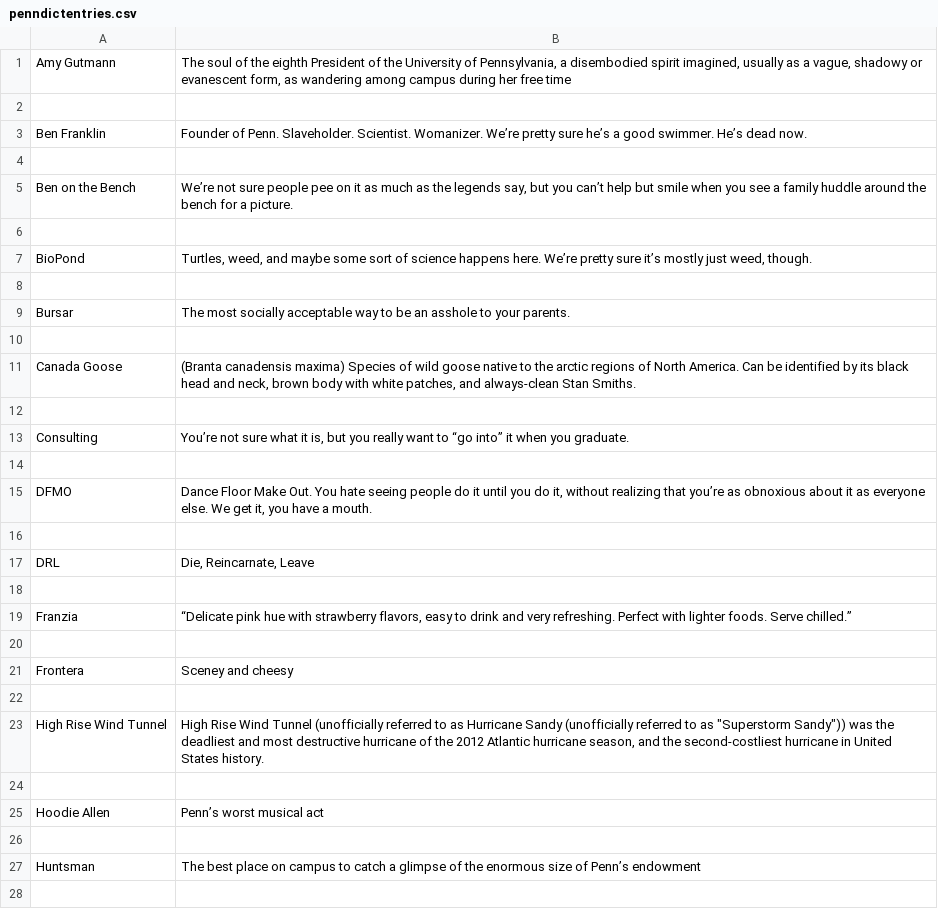
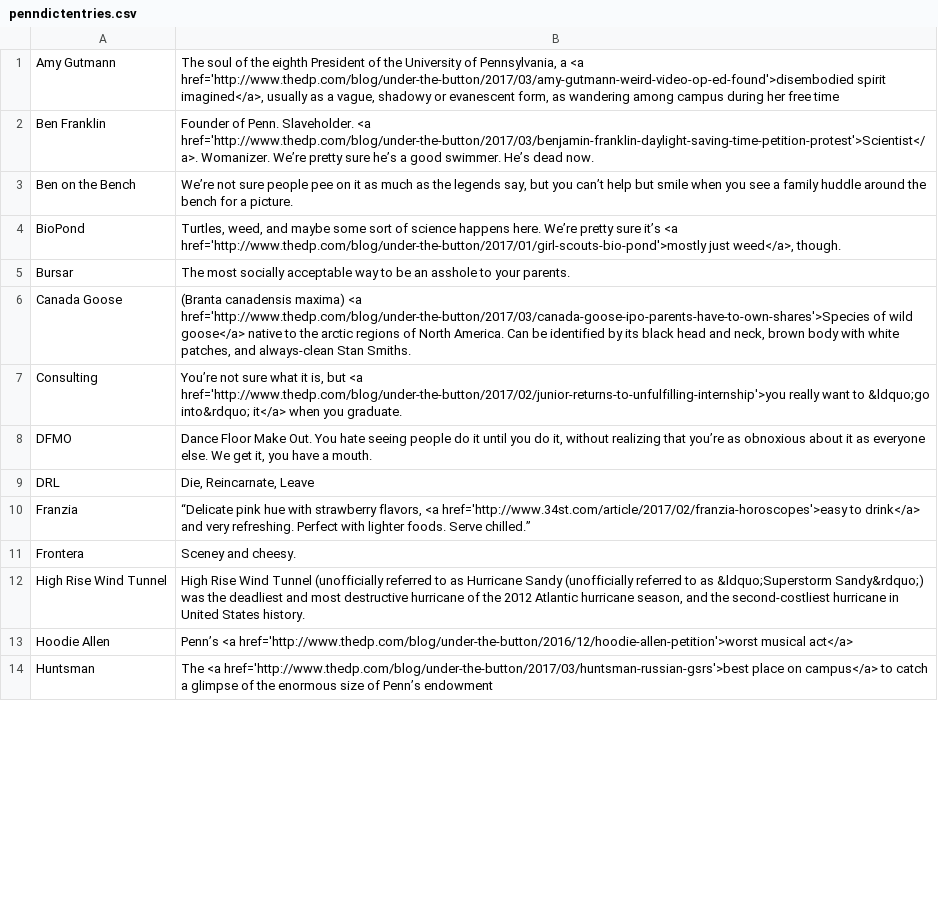
Before and after one commit to dailypenn/projects.thedp.com, a CSV file: 2017/03/penn-dictionary/penndictentries.csv, drawn as a sheet; only a part is shown; the diff covers the shown part only.

```diff
--- a/2017/03/penn-dictionary/penndictentries.csv
+++ b/2017/03/penn-dictionary/penndictentries.csv
@@ -1,8 +1,2 @@
-"Amy Gutmann
-","The soul of the eighth President of the University of Pennsylvania, a disembodied spirit imagined, usually as a vague, shadowy or evanescent form, as wandering among campus during her free time
-",
-,,
-"Ben Franklin
-","Founder of Penn. Slaveholder. Scientist. Womanizer. We’re pretty sure he’s a good swimmer. He’s dead now.
-",
-,,
+"Amy Gutmann","The soul of the eighth President of the University of Pennsylvania, a <a href='http://www.thedp.com/blog/under-the-button/2017/03/amy-gutmann-weird-video-op-ed-found'>disembodied spirit imagined</a>, usually as a vague, shadowy or evanescent form, as wandering among campus during her free time"
+"Ben Franklin","Founder of Penn. Slaveholder. <a href='http://www.thedp.com/blog/under-the-button/2017/03/benjamin-franklin-daylight-saving-time-petition-protest'>Scientist</a>. Womanizer. We’re pretty sure he’s a good swimmer. He’s dead now."
@@ -12,5 +4 @@
-,,
-"BioPond
-","Turtles, weed, and maybe some sort of science happens here. We’re pretty sure it’s mostly just weed, though.
-",
-,,
+"BioPond","Turtles, weed, and maybe some sort of science happens here. We’re pretty sure it’s <a href='http://www.thedp.com/blog/under-the-button/2017/01/girl-scouts-bio-pond'>mostly just weed</a>, though."
@@ -19,7 +6,2 @@ Bursar,"The most socially acceptable way to be an asshole to your parents.
-,,
-"Canada Goose
-","(Branta canadensis maxima) Species of wild goose native to the arctic regions of North America. Can be identified by its black head and neck, brown body with white patches, and always-clean Stan Smiths.",
-,,
-Consulting,"You’re not sure what it is, but you really want to “go into” it when you graduate.
-",
-,,
+"Canada Goose","(Branta canadensis maxima) <a href='http://www.thedp.com/blog/under-the-button/2017/03/canada-goose-ipo-parents-have-to-own-shares'>Species of wild goose</a> native to the arctic regions of North America. Can be identified by its black head and neck, brown body with white patches, and always-clean Stan Smiths."
+"Consulting","You’re not sure what it is, but <a href='http://www.thedp.com/blog/under-the-button/2017/02/junior-returns-to-unfulfilling-internship'>you really want to &ldquo;go into&rdquo; it</a> when you graduate."
@@ -28 +8,0 @@ DFMO,"Dance Floor Make Out. You hate seeing people do it until you do it, withou
-,,
@@ -31,19 +10,5 @@ DRL,"Die, Reincarnate, Leave
-,,
-"Franzia
-","“Delicate pink hue with strawberry flavors, easy to drink and very refreshing. Perfect with lighter foods. Serve chilled.”"
-,,
-"Frontera
-","Sceney and cheesy
-",
-,,
-"High Rise Wind Tunnel
-","High Rise Wind Tunnel (unofficially referred to as Hurricane Sandy (unofficially referred to as ""Superstorm Sandy"")) was the deadliest and most destructive hurricane of the 2012 Atlantic hurricane season, and the second-costliest hurricane in United States history.
-",
-,,
-"Hoodie Allen
-","Penn’s worst musical act
-",
-,,
-Huntsman,"The best place on campus to catch a glimpse of the enormous size of Penn’s endowment
-",
-,,
+"Franzia","“Delicate pink hue with strawberry flavors, <a href='http://www.34st.com/article/2017/02/franzia-horoscopes'>easy to drink</a> and very refreshing. Perfect with lighter foods. Serve chilled.”"
+"Frontera","Sceney and cheesy."
+"High Rise Wind Tunnel","High Rise Wind Tunnel (unofficially referred to as Hurricane Sandy (unofficially referred to as &ldquo;Superstorm Sandy&rdquo;) was the deadliest and most destructive hurricane of the 2012 Atlantic hurricane season, and the second-costliest hurricane in United States history."
+"Hoodie Allen","Penn’s <a href='http://www.thedp.com/blog/under-the-button/2016/12/hoodie-allen-petition'>worst musical act</a>"
+"Huntsman","The <a href='http://www.thedp.com/blog/under-the-button/2017/03/huntsman-russian-gsrs'>best place on campus</a> to catch a glimpse of the enormous size of Penn’s endowment"
```
Also changed, not shown: 21 removed rows and 12 edited cells elsewhere in this file, 1 other file.
